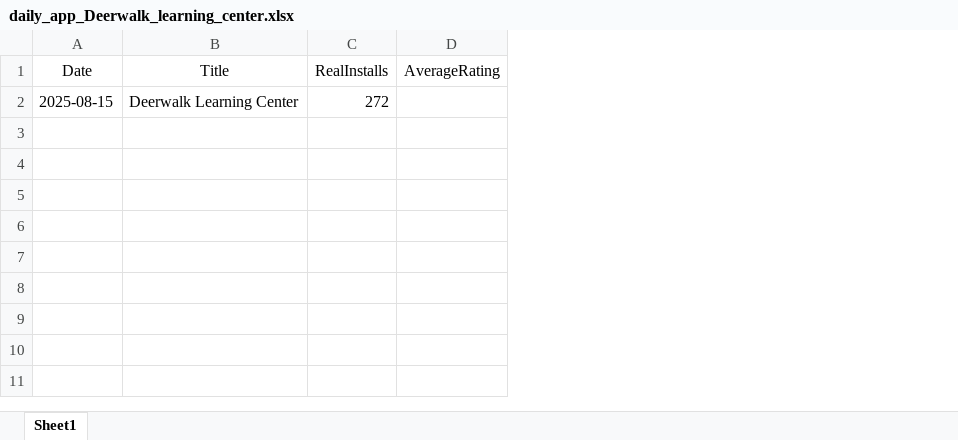
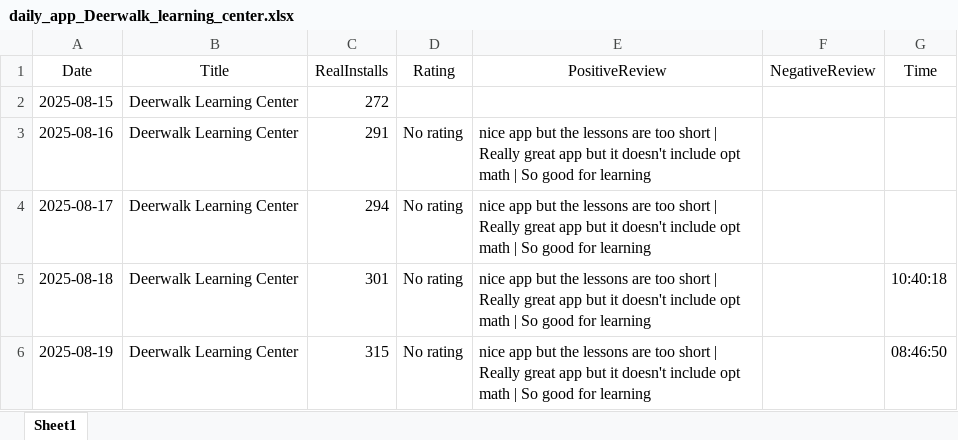
Before and after one commit to rishavo01/deerwalk-app-tracker, an Excel workbook: daily_app_Deerwalk_learning_center.xlsx, sheet Sheet1, drawn as a sheet; values as stored, in another font and other column widths than the file's, no borders; removed rows and columns are numbered as before the commit, all else as after; the diff names each change by its address in the sheet, - before the commit and + after, or states it on an @@ line.

```diff
--- a/daily_app_Deerwalk_learning_center.xlsx (sheet Sheet1)
+++ b/daily_app_Deerwalk_learning_center.xlsx (sheet Sheet1)
-column D (AverageRating), empty
+column D (Rating), empty
+column E (PositiveReview), empty
+column F (NegativeReview), empty
+column G (Time), empty
+row 3: 2025-08-16 | Deerwalk Learning Center | 291 | No rating | nice app but the lessons are too short | Really great app but it doesn't include opt math | So good for learning
+row 4: 2025-08-17 | Deerwalk Learning Center | 294 | No rating | nice app but the lessons are too short | Really great app but it doesn't include opt math | So good for learning
+row 5: 2025-08-18 | Deerwalk Learning Center | 301 | No rating | nice app but the lessons are too short | Really great app but it doesn't include opt math | So good for learning |  | 10:40:18
+row 6: 2025-08-19 | Deerwalk Learning Center | 315 | No rating | nice app but the lessons are too short | Really great app but it doesn't include opt math | So good for learning |  | 08:46:50
```
Also changed, not shown: 2 other files.
